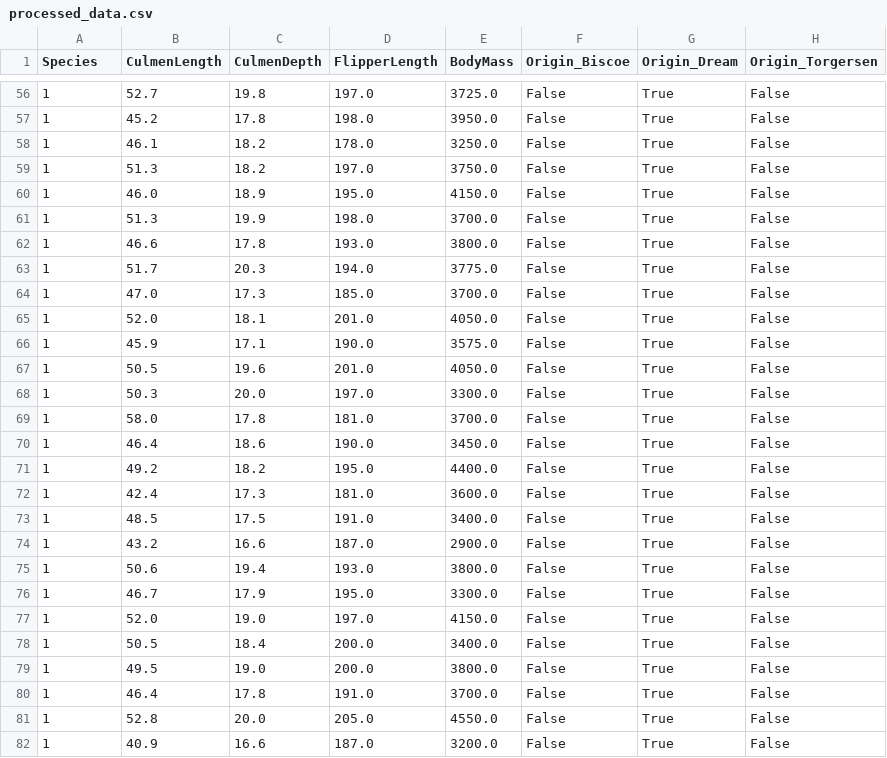
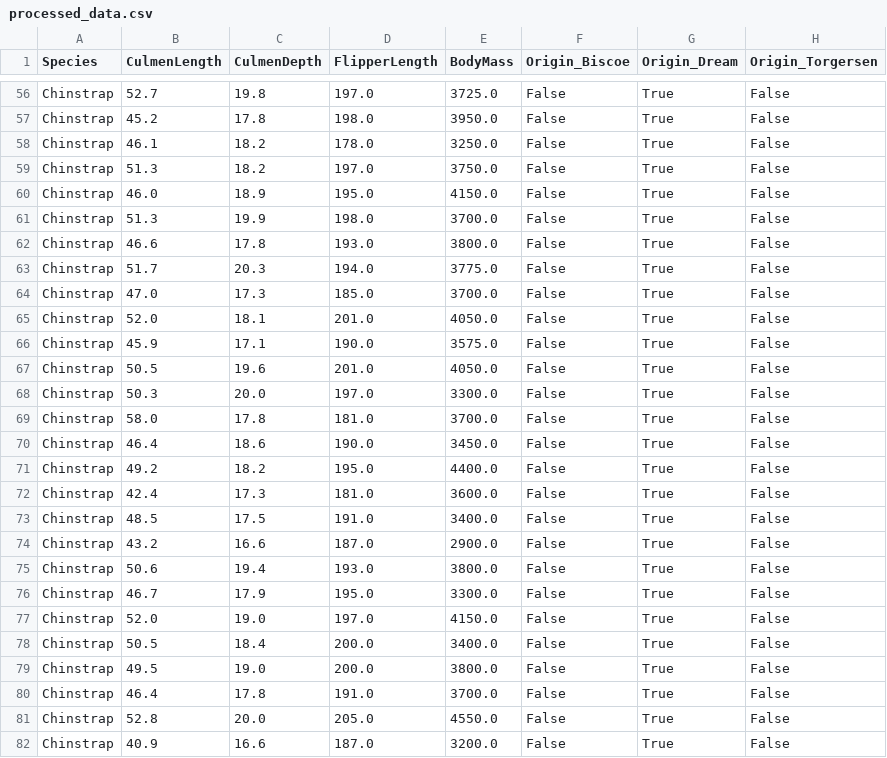
Before and after one commit to Bonus-Hunters/Basic-Neural-Models, a CSV file: processed_data/processed_data.csv, drawn as a sheet; only a part is shown, gaps mark what is left out; the diff covers the shown part only.

```diff
--- a/processed_data/processed_data.csv
+++ b/processed_data/processed_data.csv
@@ -56,27 +56,27 @@ Species,CulmenLength,CulmenDepth,FlipperLength,BodyMass,Origin_Biscoe,Origin_Dre
-1,52.7,19.8,197.0,3725.0,False,True,False
-1,45.2,17.8,198.0,3950.0,False,True,False
-1,46.1,18.2,178.0,3250.0,False,True,False
-1,51.3,18.2,197.0,3750.0,False,True,False
-1,46.0,18.9,195.0,4150.0,False,True,False
-1,51.3,19.9,198.0,3700.0,False,True,False
-1,46.6,17.8,193.0,3800.0,False,True,False
-1,51.7,20.3,194.0,3775.0,False,True,False
-1,47.0,17.3,185.0,3700.0,False,True,False
-1,52.0,18.1,201.0,4050.0,False,True,False
-1,45.9,17.1,190.0,3575.0,False,True,False
-1,50.5,19.6,201.0,4050.0,False,True,False
-1,50.3,20.0,197.0,3300.0,False,True,False
-1,58.0,17.8,181.0,3700.0,False,True,False
-1,46.4,18.6,190.0,3450.0,False,True,False
-1,49.2,18.2,195.0,4400.0,False,True,False
-1,42.4,17.3,181.0,3600.0,False,True,False
-1,48.5,17.5,191.0,3400.0,False,True,False
-1,43.2,16.6,187.0,2900.0,False,True,False
-1,50.6,19.4,193.0,3800.0,False,True,False
-1,46.7,17.9,195.0,3300.0,False,True,False
-1,52.0,19.0,197.0,4150.0,False,True,False
-1,50.5,18.4,200.0,3400.0,False,True,False
-1,49.5,19.0,200.0,3800.0,False,True,False
-1,46.4,17.8,191.0,3700.0,False,True,False
-1,52.8,20.0,205.0,4550.0,False,True,False
-1,40.9,16.6,187.0,3200.0,False,True,False
+Chinstrap,52.7,19.8,197.0,3725.0,False,True,False
+Chinstrap,45.2,17.8,198.0,3950.0,False,True,False
+Chinstrap,46.1,18.2,178.0,3250.0,False,True,False
+Chinstrap,51.3,18.2,197.0,3750.0,False,True,False
+Chinstrap,46.0,18.9,195.0,4150.0,False,True,False
+Chinstrap,51.3,19.9,198.0,3700.0,False,True,False
+Chinstrap,46.6,17.8,193.0,3800.0,False,True,False
+Chinstrap,51.7,20.3,194.0,3775.0,False,True,False
+Chinstrap,47.0,17.3,185.0,3700.0,False,True,False
+Chinstrap,52.0,18.1,201.0,4050.0,False,True,False
+Chinstrap,45.9,17.1,190.0,3575.0,False,True,False
+Chinstrap,50.5,19.6,201.0,4050.0,False,True,False
+Chinstrap,50.3,20.0,197.0,3300.0,False,True,False
+Chinstrap,58.0,17.8,181.0,3700.0,False,True,False
+Chinstrap,46.4,18.6,190.0,3450.0,False,True,False
+Chinstrap,49.2,18.2,195.0,4400.0,False,True,False
+Chinstrap,42.4,17.3,181.0,3600.0,False,True,False
+Chinstrap,48.5,17.5,191.0,3400.0,False,True,False
+Chinstrap,43.2,16.6,187.0,2900.0,False,True,False
+Chinstrap,50.6,19.4,193.0,3800.0,False,True,False
+Chinstrap,46.7,17.9,195.0,3300.0,False,True,False
+Chinstrap,52.0,19.0,197.0,4150.0,False,True,False
+Chinstrap,50.5,18.4,200.0,3400.0,False,True,False
+Chinstrap,49.5,19.0,200.0,3800.0,False,True,False
+Chinstrap,46.4,17.8,191.0,3700.0,False,True,False
+Chinstrap,52.8,20.0,205.0,4550.0,False,True,False
+Chinstrap,40.9,16.6,187.0,3200.0,False,True,False
```
Also changed, not shown: 123 edited cells elsewhere in this file, 5 other files.
